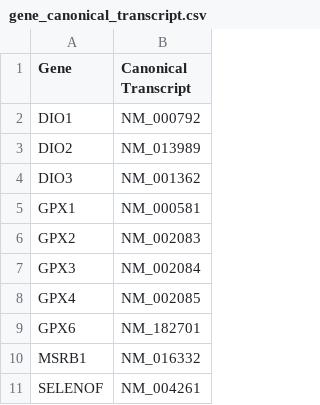
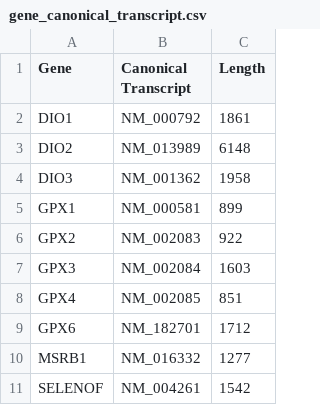
Before and after one commit to regev-lab/SECIS-KARR-seq, a CSV file: gene_canonical_transcript.csv, drawn as a sheet; only a part is shown; the diff names each change by its address in the sheet, - before the commit and + after, or states it on an @@ line.

```diff
--- a/gene_canonical_transcript.csv
+++ b/gene_canonical_transcript.csv
+column C (Length), rows 2-11: 1861 | 6148 | 1958 | 899 | 922 | 1603 | 851 | 1712 | 1277 | 1542
```
Also changed, not shown: geneData/G1_kethoxal-K562_M15_R01/genes_summary.csv, geneData/G1_kethoxal-K562_M15_R02/genes_summary.csv, 52 other files.
